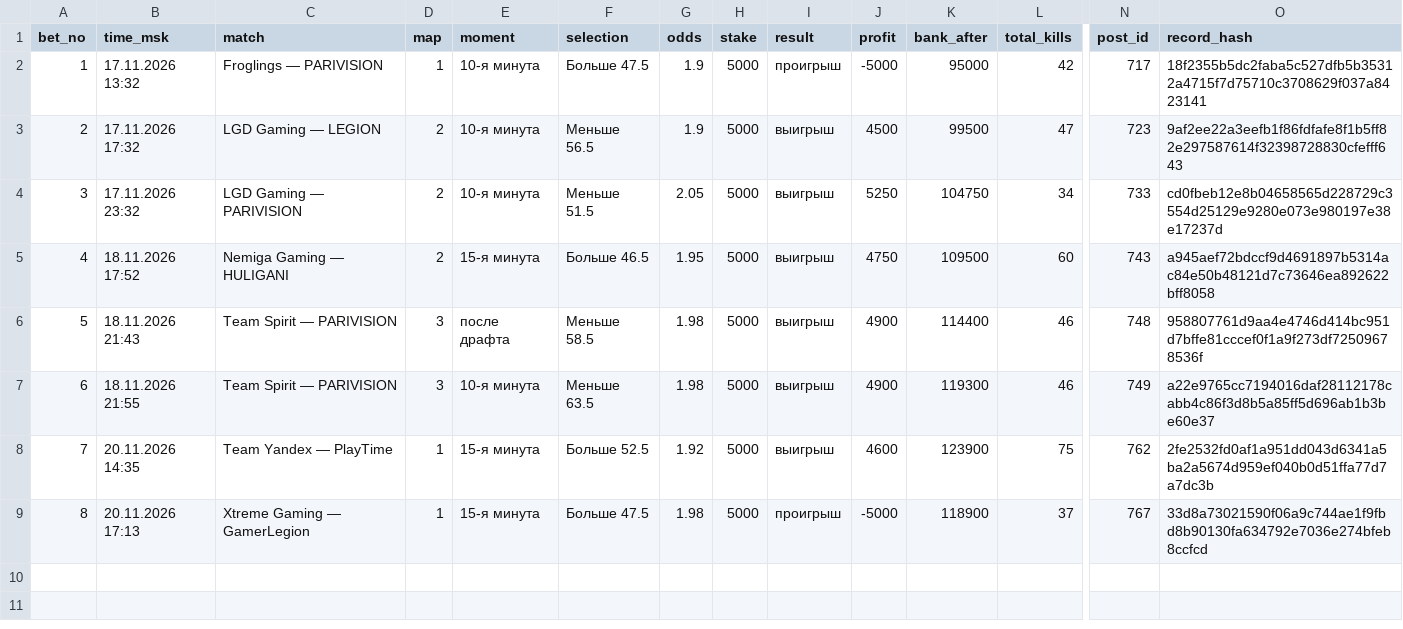
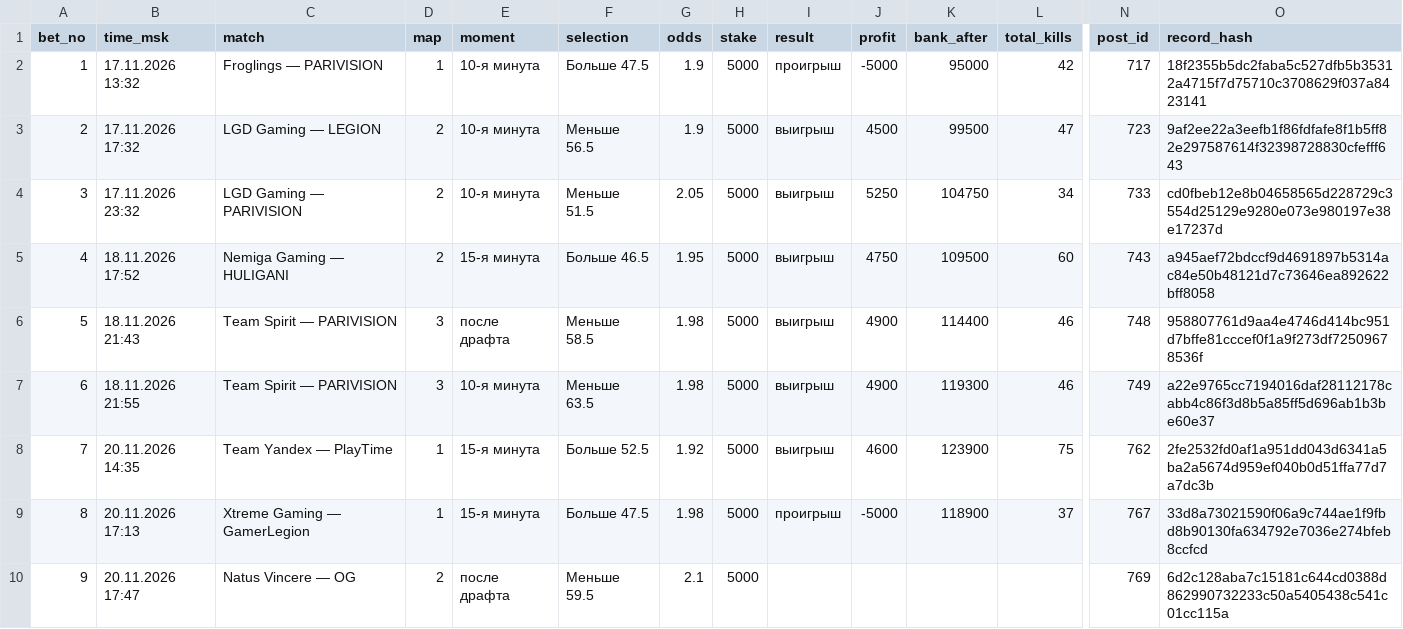
Before and after one commit to skyaibets/archive, a CSV file: bets.csv, drawn as a sheet; only a part is shown, gaps mark what is left out; rows hold the shown columns only; the diff names each change by its address in the sheet, - before the commit and + after, or states it on an @@ line.

Commit message:
ledger: 163 records

```diff
--- a/bets.csv
+++ b/bets.csv
+row 10: 9 | 20.11.2026 17:47 | Natus Vincere — OG | 2 | после драфта | Меньше 59.5 | 2.1 | 5000 |  |  |  |  | 769 | 6d2c128aba7c15181c644cd0388d862990732233c50a5405438c541c01cc115a
```
Also changed, not shown: 7 other files.
